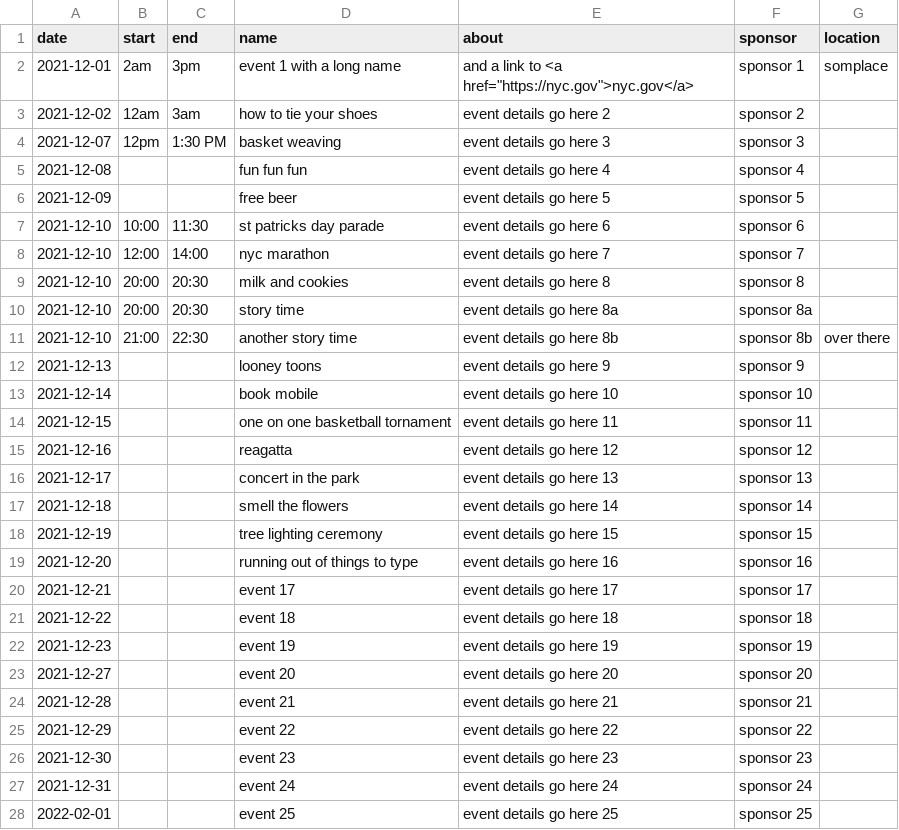
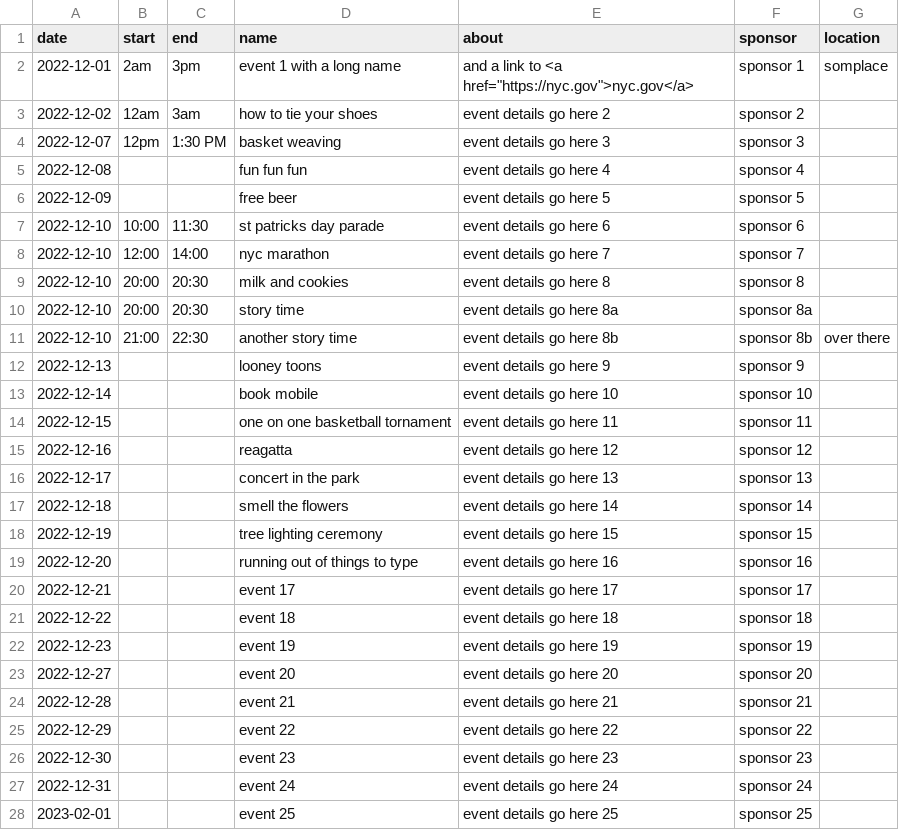
Before and after one commit to timkeane/accessible-event-calendar, a CSV file: data/calendar.csv, drawn as a sheet; only a part is shown; the diff covers the shown part only.

```diff
--- a/data/calendar.csv
+++ b/data/calendar.csv
@@ -1,28 +1,28 @@
 date,start,end,name,about,sponsor,location
-2021-12-01,2am,3pm,event 1 with a long name,and a link to <a href="https://nyc.gov">nyc.gov</a>,sponsor 1,somplace
-2021-12-02,12am,3am,how to tie your shoes,event details go here 2,sponsor 2
-2021-12-07,12pm,1:30 PM,basket weaving,event details go here 3,sponsor 3
-2021-12-08,,,fun fun fun,event details go here 4,sponsor 4
-2021-12-09,,,free beer,event details go here 5,sponsor 5
-2021-12-10,10:00,11:30,st patricks day parade,event details go here 6,sponsor 6
-2021-12-10,12:00,14:00,nyc marathon,event details go here 7,sponsor 7
-2021-12-10,20:00,20:30,milk and cookies,event details go here 8,sponsor 8
-2021-12-10,20:00,20:30,story time,event details go here 8a,sponsor 8a
-2021-12-10,21:00,22:30,another story time,event details go here 8b,sponsor 8b,over there
-2021-12-13,,,looney toons,event details go here 9,sponsor 9
-2021-12-14,,,book mobile,event details go here 10,sponsor 10
-2021-12-15,,,one on one basketball tornament,event details go here 11,sponsor 11
-2021-12-16,,,reagatta,event details go here 12,sponsor 12
-2021-12-17,,,concert in the park,event details go here 13,sponsor 13
-2021-12-18,,,smell the flowers,event details go here 14,sponsor 14
-2021-12-19,,,tree lighting ceremony,event details go here 15,sponsor 15
-2021-12-20,,,running out of things to type,event details go here 16,sponsor 16
-2021-12-21,,,event 17,event details go here 17,sponsor 17
-2021-12-22,,,event 18,event details go here 18,sponsor 18
-2021-12-23,,,event 19,event details go here 19,sponsor 19
-2021-12-27,,,event 20,event details go here 20,sponsor 20
-2021-12-28,,,event 21,event details go here 21,sponsor 21
-2021-12-29,,,event 22,event details go here 22,sponsor 22
-2021-12-30,,,event 23,event details go here 23,sponsor 23
-2021-12-31,,,event 24,event details go here 24,sponsor 24
-2022-02-01,,,event 25,event details go here 25,sponsor 25
+2022-12-01,2am,3pm,event 1 with a long name,and a link to <a href="https://nyc.gov">nyc.gov</a>,sponsor 1,somplace
+2022-12-02,12am,3am,how to tie your shoes,event details go here 2,sponsor 2
+2022-12-07,12pm,1:30 PM,basket weaving,event details go here 3,sponsor 3
+2022-12-08,,,fun fun fun,event details go here 4,sponsor 4
+2022-12-09,,,free beer,event details go here 5,sponsor 5
+2022-12-10,10:00,11:30,st patricks day parade,event details go here 6,sponsor 6
+2022-12-10,12:00,14:00,nyc marathon,event details go here 7,sponsor 7
+2022-12-10,20:00,20:30,milk and cookies,event details go here 8,sponsor 8
+2022-12-10,20:00,20:30,story time,event details go here 8a,sponsor 8a
+2022-12-10,21:00,22:30,another story time,event details go here 8b,sponsor 8b,over there
+2022-12-13,,,looney toons,event details go here 9,sponsor 9
+2022-12-14,,,book mobile,event details go here 10,sponsor 10
+2022-12-15,,,one on one basketball tornament,event details go here 11,sponsor 11
+2022-12-16,,,reagatta,event details go here 12,sponsor 12
+2022-12-17,,,concert in the park,event details go here 13,sponsor 13
+2022-12-18,,,smell the flowers,event details go here 14,sponsor 14
+2022-12-19,,,tree lighting ceremony,event details go here 15,sponsor 15
+2022-12-20,,,running out of things to type,event details go here 16,sponsor 16
+2022-12-21,,,event 17,event details go here 17,sponsor 17
+2022-12-22,,,event 18,event details go here 18,sponsor 18
+2022-12-23,,,event 19,event details go here 19,sponsor 19
+2022-12-27,,,event 20,event details go here 20,sponsor 20
+2022-12-28,,,event 21,event details go here 21,sponsor 21
+2022-12-29,,,event 22,event details go here 22,sponsor 22
+2022-12-30,,,event 23,event details go here 23,sponsor 23
+2022-12-31,,,event 24,event details go here 24,sponsor 24
+2023-02-01,,,event 25,event details go here 25,sponsor 25
```
Also changed, not shown: 10 edited cells elsewhere in this file, 5 other files.
